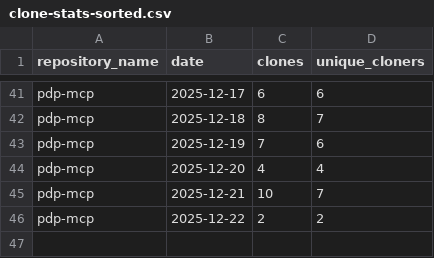
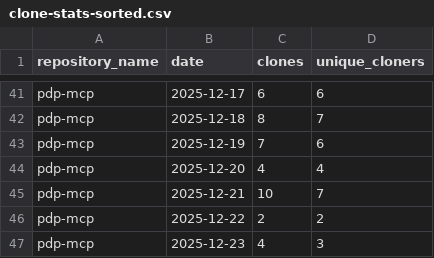
Before and after one commit to jpmorgan-payments/pdp-mcp, a CSV file: metrics/clone-stats-sorted.csv, drawn as a sheet; only a part is shown, gaps mark what is left out; the diff names each change by its address in the sheet, - before the commit and + after, or states it on an @@ line.

```diff
--- a/metrics/clone-stats-sorted.csv
+++ b/metrics/clone-stats-sorted.csv
+row 47: pdp-mcp | 2025-12-23 | 4 | 3
```
Also changed, not shown: metrics/clone-stats.csv, metrics/traffic-stats-sorted.csv, 1 other file.
